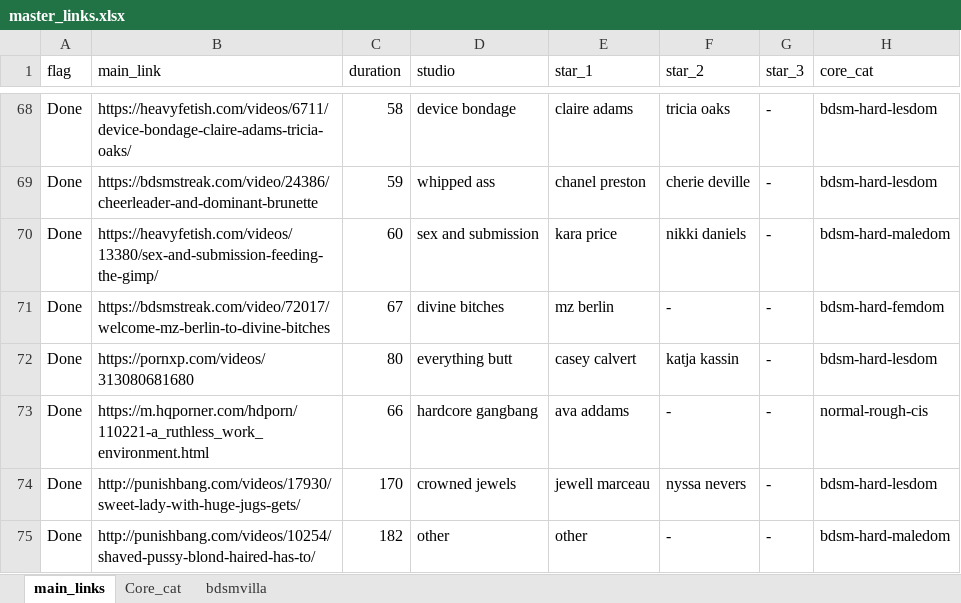
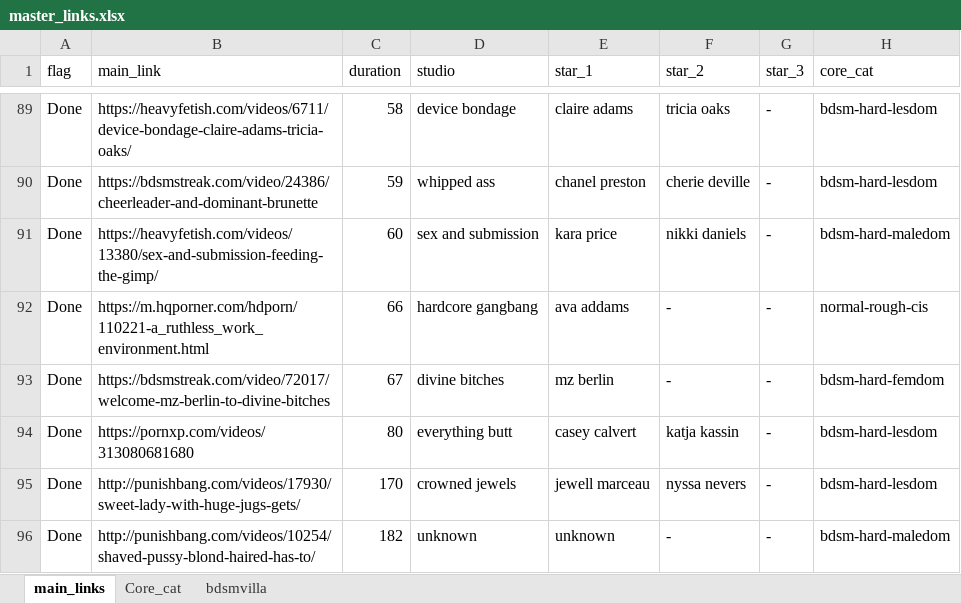
Before and after one commit to winnercoco/linkboard, an Excel workbook: master_links.xlsx, sheet main_links, drawn as a sheet; only a part is shown, gaps mark what is left out; values as stored, in another font and other column widths than the file's, no cell formats; conditional formats not drawn; addresses are those after the commit; the diff covers the shown part only; the diff names each change by its address in the sheet, - before the commit and + after, or states it on an @@ line.

```diff
--- a/master_links.xlsx (sheet main_links)
+++ b/master_links.xlsx (sheet main_links)
@@ row 73 moved to row 92: Done @@
-D96 (studio): other
+D96 (studio): unknown
-E96 (star_1): other
+E96 (star_1): unknown
```
Also changed, not shown: 26 added rows, 1 removed row, 2 moved rows and 32 edited cells elsewhere in this sheet, cell formats, formulas that keep their value, links.xlsx, 1 other file.
